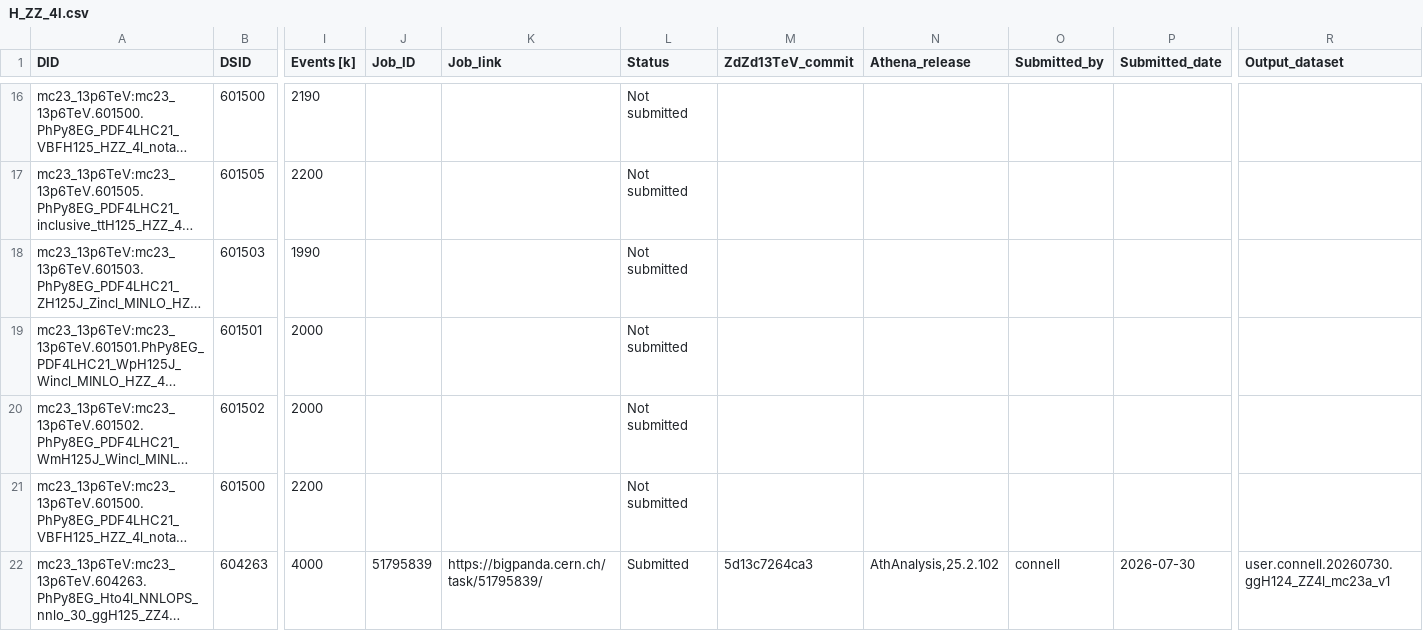
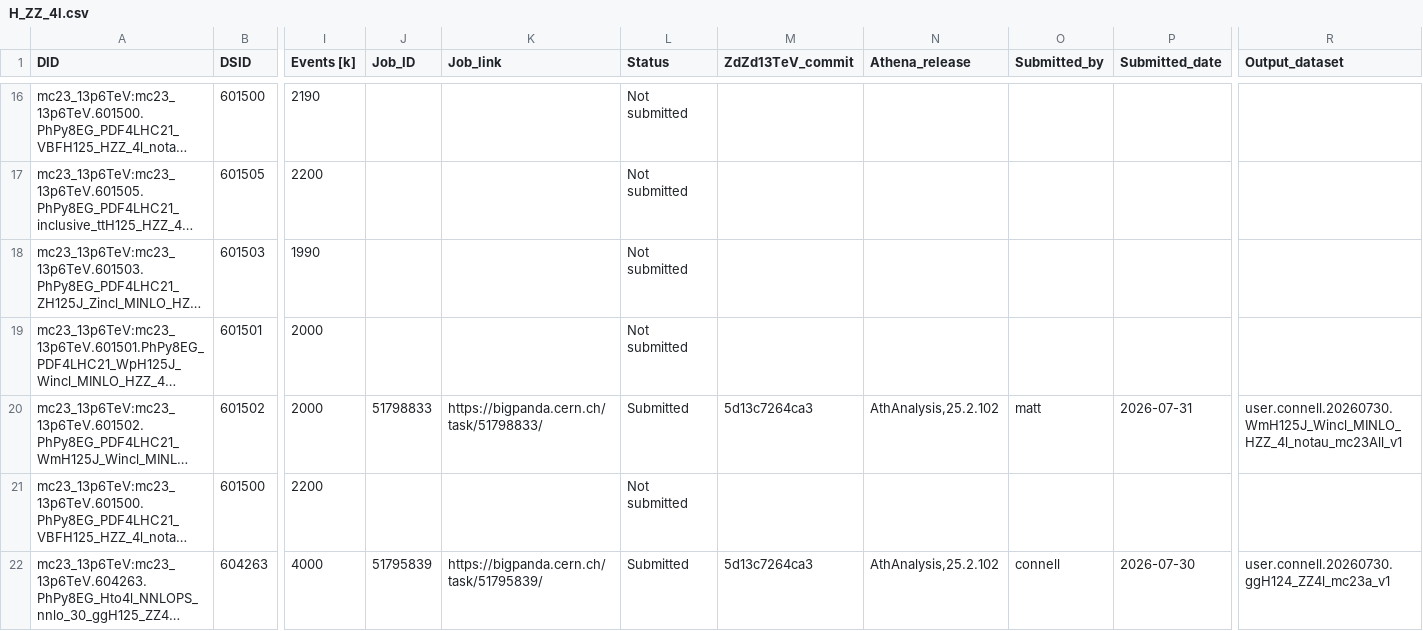
Before and after one commit to rsamconn/ZdZd_R3_production, a CSV file: data/H_ZZ_4l.csv, drawn as a sheet; only a part is shown, gaps mark what is left out; long unchanged cells end in …; the diff names each change by its address in the sheet, - before the commit and + after, or states it on an @@ line.

```diff
--- a/data/H_ZZ_4l.csv
+++ b/data/H_ZZ_4l.csv
-J20 (Job_ID): (empty)
+J20 (Job_ID): 51798833
-K20 (Job_link): (empty)
+K20 (Job_link): https://bigpanda.cern.ch/task/51798833/
-L20 (Status): Not submitted
+L20 (Status): Submitted
-M20 (ZdZd13TeV_commit): (empty)
+M20 (ZdZd13TeV_commit): 5d13c7264ca3
-N20 (Athena_release): (empty)
+N20 (Athena_release): AthAnalysis,25.2.102
-O20 (Submitted_by): (empty)
+O20 (Submitted_by): matt
-P20 (Submitted_date): (empty)
+P20 (Submitted_date): 2026-07-31
-R20 (Output_dataset): (empty)
+R20 (Output_dataset): user.connell.20260730.WmH125J_Wincl_MINLO_HZZ_4l_notau_mc23All_v1
```
